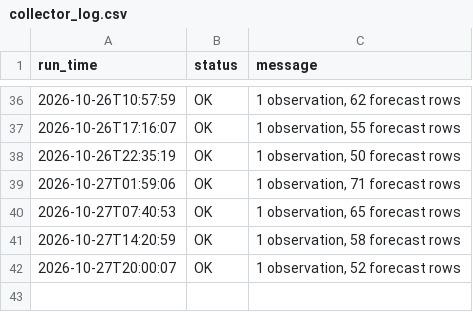
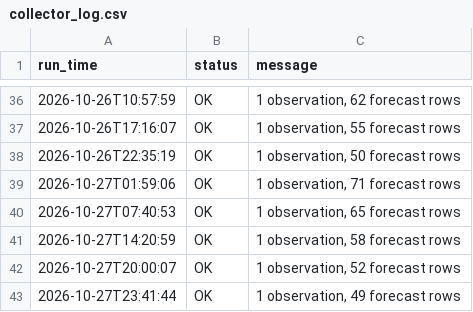
Before and after one commit to imannajihahzainol/IOT-WEATHER-PROJECT, a CSV file: data/collector_log.csv, drawn as a sheet; only a part is shown, gaps mark what is left out; the diff names each change by its address in the sheet, - before the commit and + after, or states it on an @@ line.

```diff
--- a/data/collector_log.csv
+++ b/data/collector_log.csv
+row 43: 2026-10-27T23:41:44 | OK | 1 observation, 49 forecast rows
```
Also changed, not shown: data/forecasts.csv, data/observations.csv, 1 other file.
